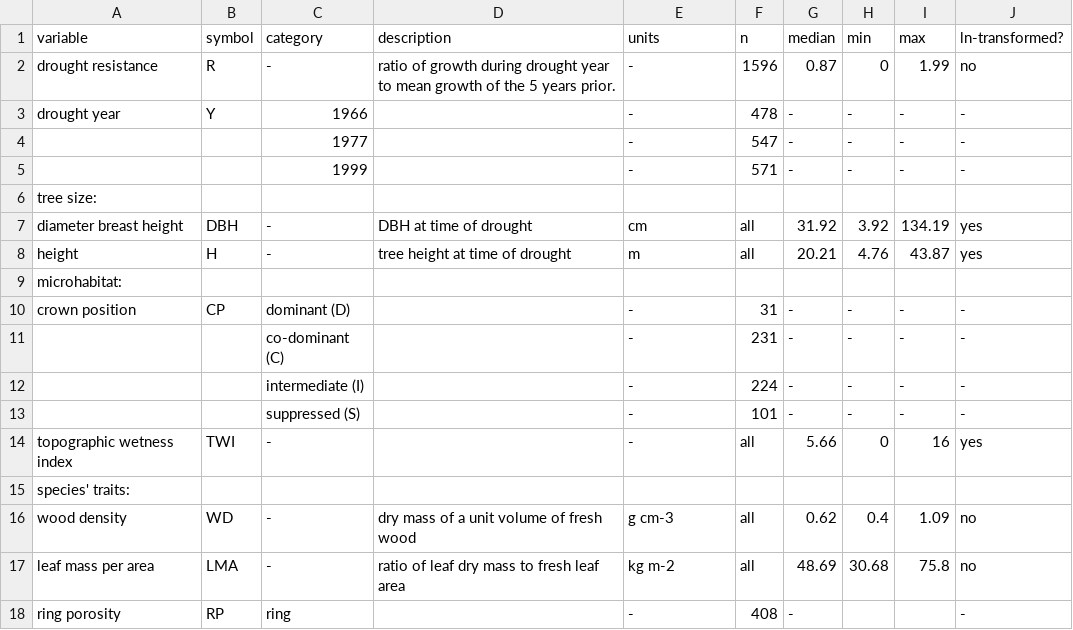
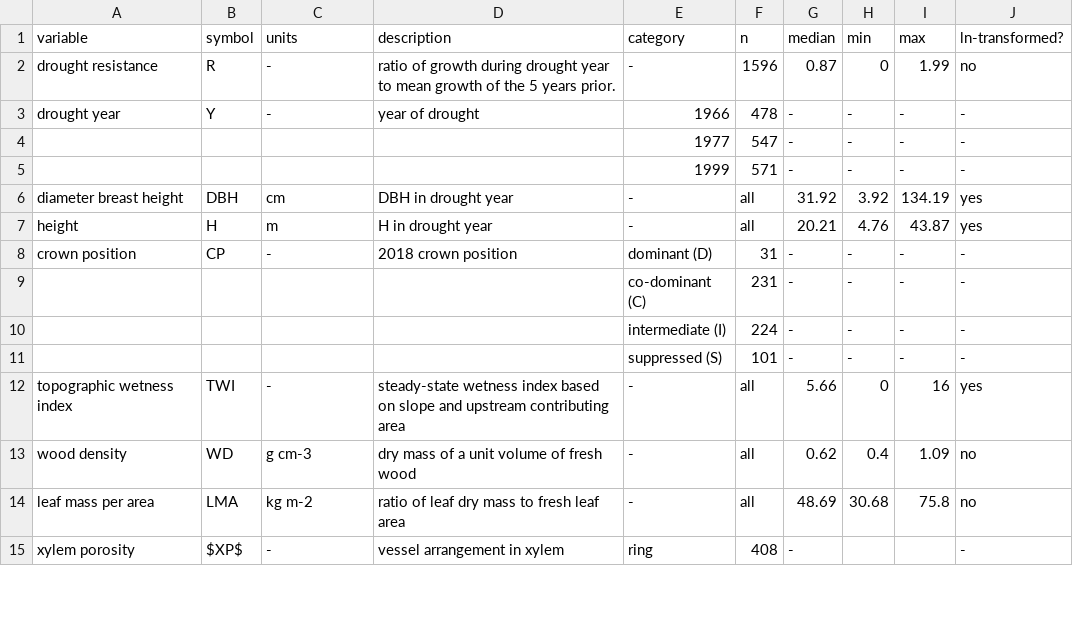
Before and after one commit to SCBI-ForestGEO/McGregor_climate-sensitivity-variation, a CSV file: manuscript/tables_figures/variables_table.csv, drawn as a sheet; only a part is shown; the diff covers the shown part only.

Commit message:
worked on table 2
still can't figure out how to correctly represent math symbols
issue #48

```diff
--- a/manuscript/tables_figures/variables_table.csv
+++ b/manuscript/tables_figures/variables_table.csv
@@ -1,18 +1,15 @@
-variable,symbol,category,description,units,n,median,min,max,ln-transformed?
+variable,symbol,units,description,category,n,median,min,max,ln-transformed?
 drought resistance,R,-,ratio of growth during drought year to mean growth of the 5 years prior. ,-,1596,0.87,0,1.99,no
-drought year ,Y,1966,,-,478,-,-,-,-
-,,1977,,-,547,-,-,-,-
-,,1999,,-,571,-,-,-,-
-tree size:,,,,,,,,,
-    diameter breast height,DBH,-,DBH at time of drought,cm,all,31.92,3.92,134.19,yes
-    height,H,-,tree height at time of drought,m,all,20.21,4.76,43.87,yes
-microhabitat:,,,,,,,,,
-    crown position,CP,dominant (D),,-,31,-,-,-,-
-,,co-dominant (C),,-,231,-,-,-,-
-,,intermediate (I),,-,224,-,-,-,-
-,,suppressed (S),,-,101,-,-,-,-
-    topographic wetness index,TWI,-,,-,all,5.66,0,16,yes
-species' traits:,,,,,,,,,
-    wood density,WD,-,dry mass of a unit volume of fresh wood,g cm-3,all,0.62,0.4,1.09,no
-    leaf mass per area,LMA,-,ratio of leaf dry mass to fresh leaf area,kg m-2,all,48.69,30.68,75.8,no
-    ring porosity,RP,ring,,-,408,-,,,-
+drought year ,Y,-,year of drought,1966,478,-,-,-,-
+,,,,1977,547,-,-,-,-
+,,,,1999,571,-,-,-,-
+diameter breast height,DBH,cm,DBH in drought year,-,all,31.92,3.92,134.19,yes
+height,H,m,H in drought year,-,all,20.21,4.76,43.87,yes
+crown position,CP,-,2018 crown position,dominant (D),31,-,-,-,-
+,,,,co-dominant (C),231,-,-,-,-
+,,,,intermediate (I),224,-,-,-,-
+,,,,suppressed (S),101,-,-,-,-
+topographic wetness index,TWI,-,steady-state wetness index based on slope and upstream contributing area,-,all,5.66,0,16,yes
+wood density,WD,g cm-3,dry mass of a unit volume of fresh wood,-,all,0.62,0.4,1.09,no
+leaf mass per area,LMA,kg m-2,ratio of leaf dry mass to fresh leaf area,-,all,48.69,30.68,75.8,no
+xylem porosity,$XP$,-,vessel arrangement in xylem,ring,408,-,,,-
```
Also changed, not shown: 10 edited cells elsewhere in this file, 3 other files.
